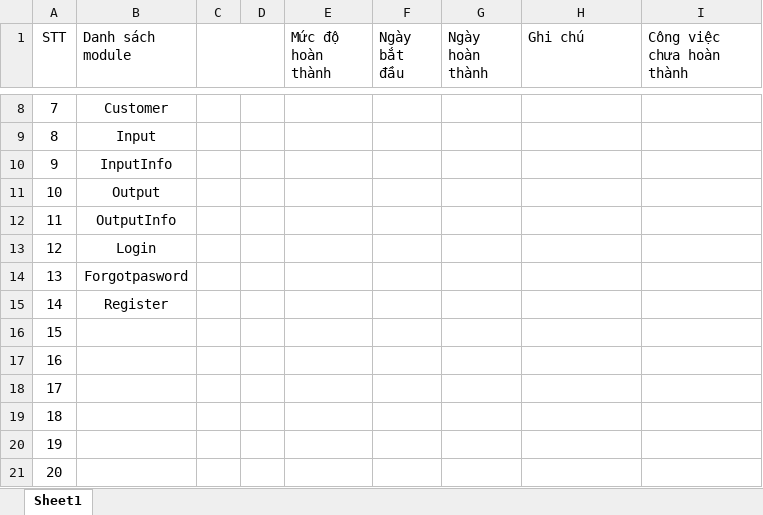
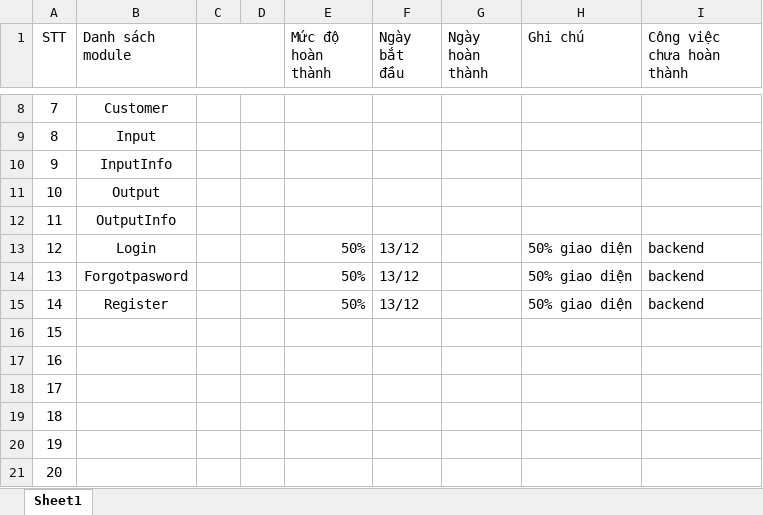
Before and after one commit to HuyTienNguyen/ProjectJavaSwing, an Excel workbook: Bang danh sach cong việc.xlsx, sheet Sheet1, drawn as a sheet; only a part is shown, gaps mark what is left out; values as stored, in another font and other column widths than the file's, no borders; the diff names each change by its address in the sheet, - before the commit and + after, or states it on an @@ line.

```diff
--- a/Bang danh sach cong việc.xlsx (sheet Sheet1)
+++ b/Bang danh sach cong việc.xlsx (sheet Sheet1)
-E13:E15 (Mức độ hoàn thành): (empty)
+E13:E15 (Mức độ hoàn thành): 50%
-F13:F15 (Ngày bắt đầu): (empty)
+F13:F15 (Ngày bắt đầu): 13/12
-H13:H15 (Ghi chú): (empty)
+H13:H15 (Ghi chú): 50% giao diện
-I13:I15 (Công việc chưa hoàn thành): (empty)
+I13:I15 (Công việc chưa hoàn thành): backend
```
Also changed, not shown: 17 other files.
